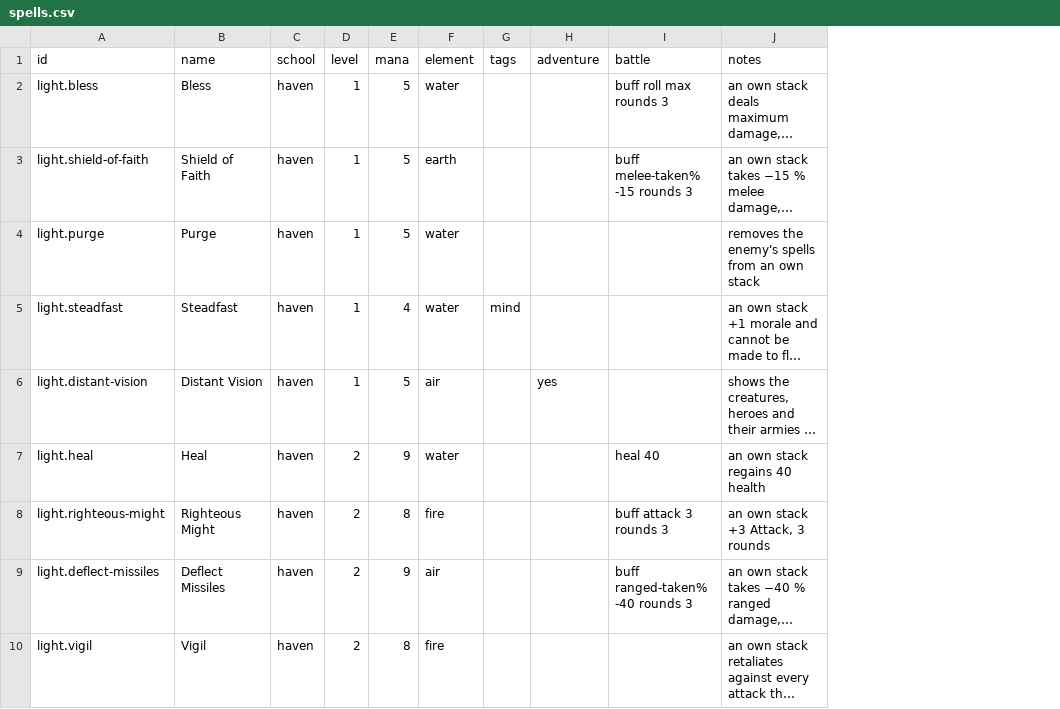
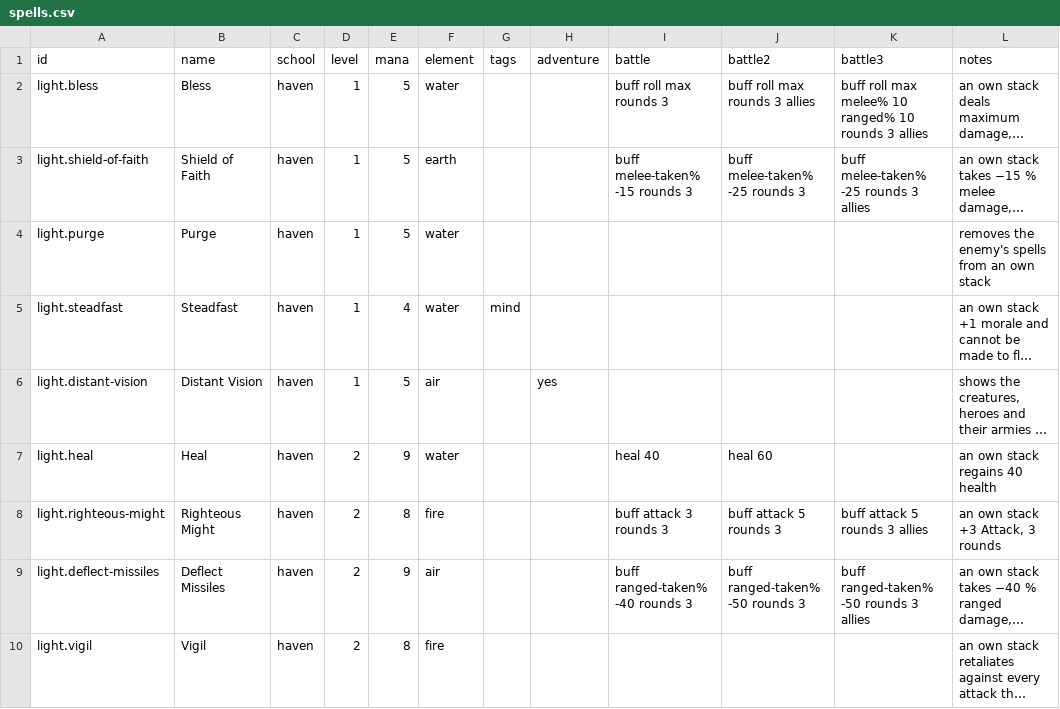
Before and after one commit to ars-Diaboli/eternal-wars-game, a CSV file: src/Core/data/spells.csv, drawn as a sheet; only a part is shown; long unchanged cells end in …; the diff names each change by its address in the sheet, - before the commit and + after, or states it on an @@ line.

Commit message:
school skills and spell ranks

```diff
--- a/src/Core/data/spells.csv
+++ b/src/Core/data/spells.csv
+column J (battle2), rows 2-9: buff roll max rounds 3 allies | buff melee-taken% -25 rounds 3 |  |  |  | heal 60 | buff attack 5 rounds 3 | buff ranged-taken% -50 rounds 3
+column K (battle3), rows 2-9: buff roll max melee% 10 ranged% 10 rounds 3 allies | buff melee-taken% -25 rounds 3 allies |  |  |  |  | buff attack 5 rounds 3 allies | buff ranged-taken% -50 rounds 3 allies
```
Also changed, not shown: 18 other files.
